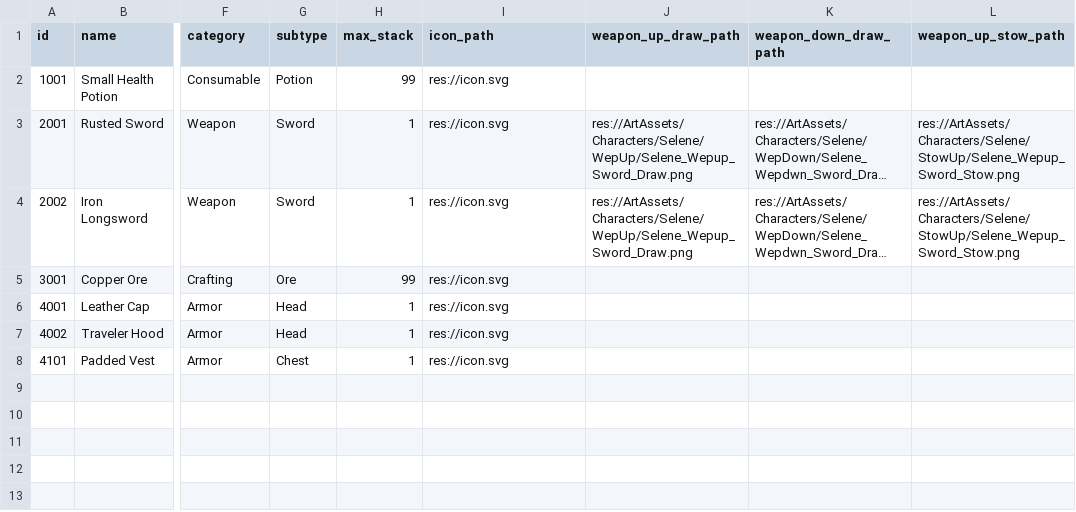
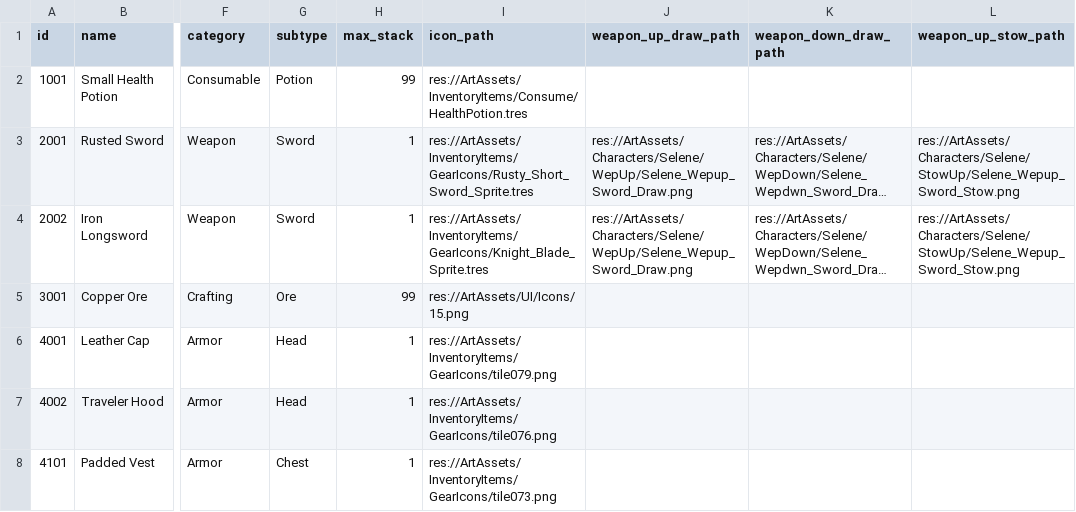
Before and after one commit to Ydennekrf/SandboxNightglow, a CSV file: Core/Inventory/Data/items_seed.csv, drawn as a sheet; only a part is shown, gaps mark what is left out; long unchanged cells end in …; the diff names each change by its address in the sheet, - before the commit and + after, or states it on an @@ line.

```diff
--- a/Core/Inventory/Data/items_seed.csv
+++ b/Core/Inventory/Data/items_seed.csv
-I2 (icon_path): res://icon.svg
+I2 (icon_path): res://ArtAssets/InventoryItems/Consume/HealthPotion.tres
-I3 (icon_path): res://icon.svg
+I3 (icon_path): res://ArtAssets/InventoryItems/GearIcons/Rusty_Short_Sword_Sprite.tres
-I4 (icon_path): res://icon.svg
+I4 (icon_path): res://ArtAssets/InventoryItems/GearIcons/Knight_Blade_Sprite.tres
-I5 (icon_path): res://icon.svg
+I5 (icon_path): res://ArtAssets/UI/Icons/15.png
-I6 (icon_path): res://icon.svg
+I6 (icon_path): res://ArtAssets/InventoryItems/GearIcons/tile079.png
-I7 (icon_path): res://icon.svg
+I7 (icon_path): res://ArtAssets/InventoryItems/GearIcons/tile076.png
-I8 (icon_path): res://icon.svg
+I8 (icon_path): res://ArtAssets/InventoryItems/GearIcons/tile073.png
```
Also changed, not shown: 7 other files.
